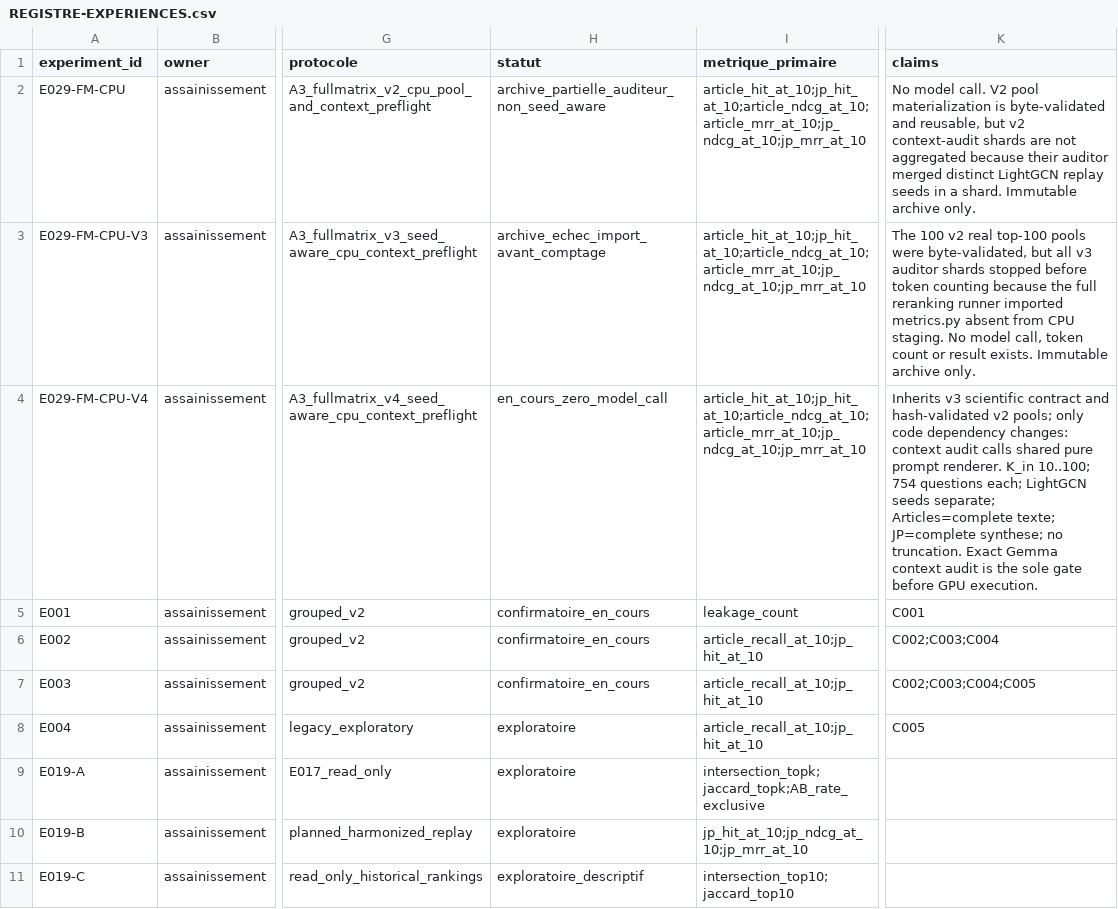
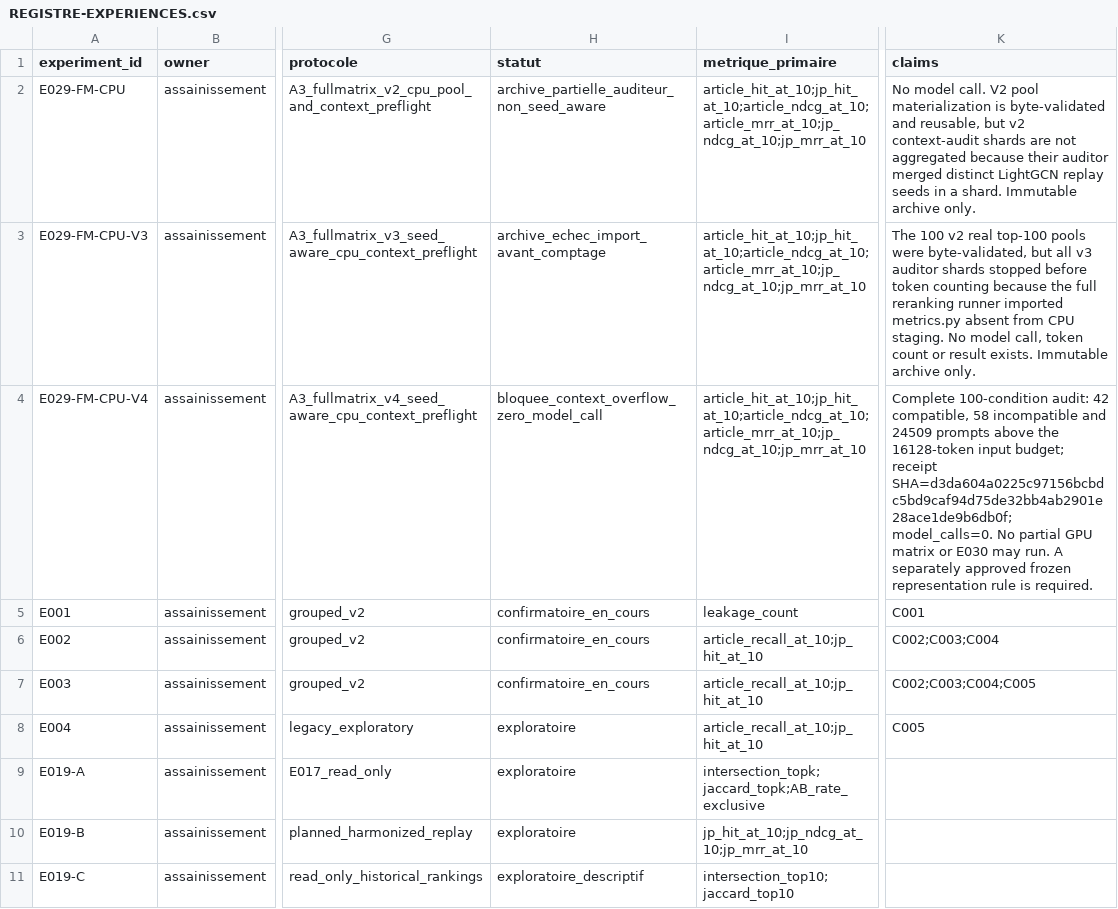
Before and after one commit to matt-kaep/legal_knowledge_graph, a CSV file: 01-Projet/paper-control/REGISTRE-EXPERIENCES.csv, drawn as a sheet; only a part is shown, gaps mark what is left out; the diff names each change by its address in the sheet, - before the commit and + after, or states it on an @@ line.

```diff
--- a/01-Projet/paper-control/REGISTRE-EXPERIENCES.csv
+++ b/01-Projet/paper-control/REGISTRE-EXPERIENCES.csv
-H4 (statut): en_cours_zero_model_call
+H4 (statut): bloquee_context_overflow_zero_model_call
-K4 (claims): Inherits v3 scientific contract and hash-validated v2 pools; only code dependency changes: context audit calls shared pure prompt renderer. K_in 10..100; 754 questions each; LightGCN seeds separate; Articles=complete texte; JP=complete synthese; no truncation. Exact Gemma context audit is the sole gate before GPU execution.
+K4 (claims): Complete 100-condition audit: 42 compatible, 58 incompatible and 24509 prompts above the 16128-token input budget; receipt SHA=d3da604a0225c97156bcbdc5bd9caf94d75de32bb4ab2901e28ace1de9b6db0f; model_calls=0. No partial GPU matrix or E030 may run. A separately approved frozen representation rule is required.
```
Also changed, not shown: 01-Projet/paper-control/REGISTRE-RESULTATS.csv, 2 other files.
